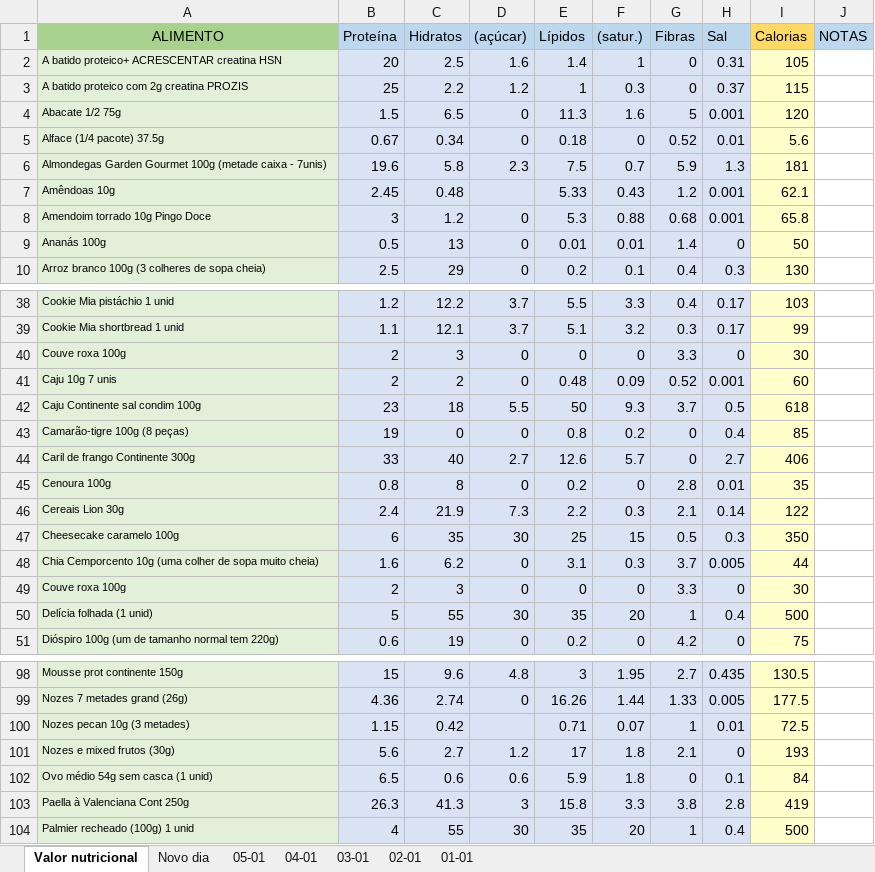
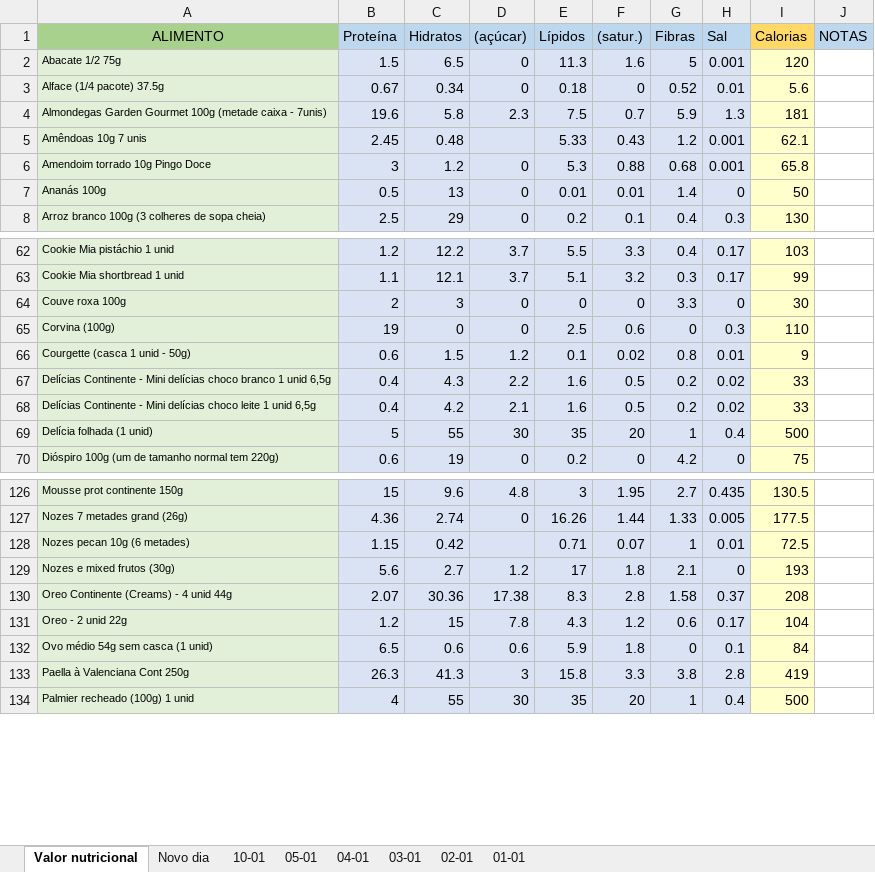
Before and after one commit to mianegrao/calorie-counter-mia-JC, an Excel workbook: alimentos.xlsx, sheet Valor nutricional, drawn as a sheet; only a part is shown, gaps mark what is left out; values as stored, in another font and other column widths than the file's, no borders; removed rows and columns are numbered as before the commit, all else as after; the diff covers the shown part only; the diff names each change by its address in the sheet, - before the commit and + after, or states it on an @@ line.

```diff
--- a/alimentos.xlsx (sheet Valor nutricional)
+++ b/alimentos.xlsx (sheet Valor nutricional)
+sheet tab: 10-01
-row 2: A batido proteico+ ACRESCENTAR creatina HSN | 20 | 2.5 | 1.6 | 1.4 | 1 | 0 | 0.31 | 105
-row 3: A batido proteico com 2g creatina PROZIS | 25 | 2.2 | 1.2 | 1 | 0.3 | 0 | 0.37 | 115
-A5 (ALIMENTO): Amêndoas 10g
+A5 (ALIMENTO): Amêndoas 10g 7 unis
@@ row 45 moved to row 51: Cenoura 100g @@
@@ row 46 moved to row 52: Cereais Lion 30g @@
@@ row 47 moved to row 53: Cheesecake caramelo 100g @@
@@ row 48 moved to row 54: Chia Cemporcento 10g (uma colher de sopa… @@
-row 49: Couve roxa 100g | 2 | 3 | 0 | 0 | 0 | 3.3 | 0 | 30
+row 65: Corvina (100g) | 19 | 0 | 0 | 2.5 | 0.6 | 0 | 0.3 | 110
+row 66: Courgette (casca 1 unid - 50g) | 0.6 | 1.5 | 1.2 | 0.1 | 0.02 | 0.8 | 0.01 | 9
+row 67: Delícias Continente - Mini delícias choco branco 1 unid 6,5g | 0.4 | 4.3 | 2.2 | 1.6 | 0.5 | 0.2 | 0.02 | 33
+row 68: Delícias Continente - Mini delícias choco leite 1 unid 6,5g | 0.4 | 4.2 | 2.1 | 1.6 | 0.5 | 0.2 | 0.02 | 33
-A128 (ALIMENTO): Nozes pecan 10g (3 metades)
+A128 (ALIMENTO): Nozes pecan 10g (6 metades)
+row 130: Oreo Continente (Creams) - 4 unid 44g | 2.07 | 30.36 | 17.38 | 8.3 | 2.8 | 1.58 | 0.37 | 208
+row 131: Oreo - 2 unid 22g | 1.2 | 15 | 7.8 | 4.3 | 1.2 | 0.6 | 0.17 | 104
```
Also changed, not shown: 32 added rows and 8 edited cells elsewhere in this sheet, sheet Novo dia.
